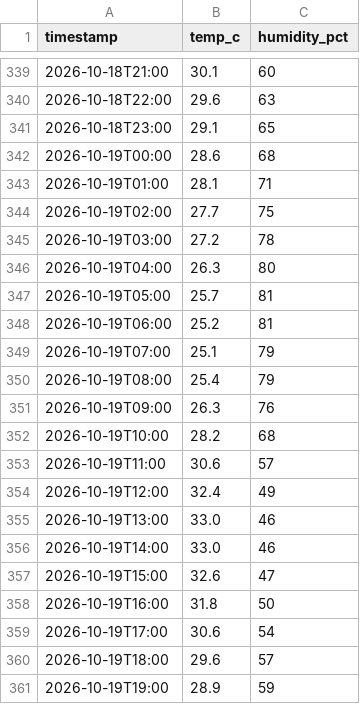
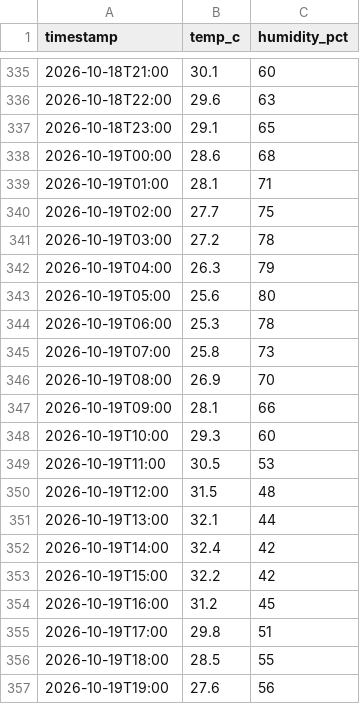
Before and after one commit to dhrupo/loadshedding-bd, a CSV file: data/weather_forecast.csv, drawn as a sheet; only a part is shown, gaps mark what is left out; the diff covers the shown part only.

```diff
--- a/data/weather_forecast.csv
+++ b/data/weather_forecast.csv
@@ -345,17 +341,17 @@ timestamp,temp_c,humidity_pct
 2026-10-19T03:00,27.2,78
-2026-10-19T04:00,26.3,80
-2026-10-19T05:00,25.7,81
-2026-10-19T06:00,25.2,81
-2026-10-19T07:00,25.1,79
-2026-10-19T08:00,25.4,79
-2026-10-19T09:00,26.3,76
-2026-10-19T10:00,28.2,68
-2026-10-19T11:00,30.6,57
-2026-10-19T12:00,32.4,49
-2026-10-19T13:00,33.0,46
-2026-10-19T14:00,33.0,46
-2026-10-19T15:00,32.6,47
-2026-10-19T16:00,31.8,50
-2026-10-19T17:00,30.6,54
-2026-10-19T18:00,29.6,57
-2026-10-19T19:00,28.9,59
+2026-10-19T04:00,26.3,79
+2026-10-19T05:00,25.6,80
+2026-10-19T06:00,25.3,78
+2026-10-19T07:00,25.8,73
+2026-10-19T08:00,26.9,70
+2026-10-19T09:00,28.1,66
+2026-10-19T10:00,29.3,60
+2026-10-19T11:00,30.5,53
+2026-10-19T12:00,31.5,48
+2026-10-19T13:00,32.1,44
+2026-10-19T14:00,32.4,42
+2026-10-19T15:00,32.2,42
+2026-10-19T16:00,31.2,45
+2026-10-19T17:00,29.8,51
+2026-10-19T18:00,28.5,55
+2026-10-19T19:00,27.6,56
```
Also changed, not shown: 4 removed rows and 8 edited cells elsewhere in this file, data/bmd_forecast.csv, data/demand.csv, 3 other files.
